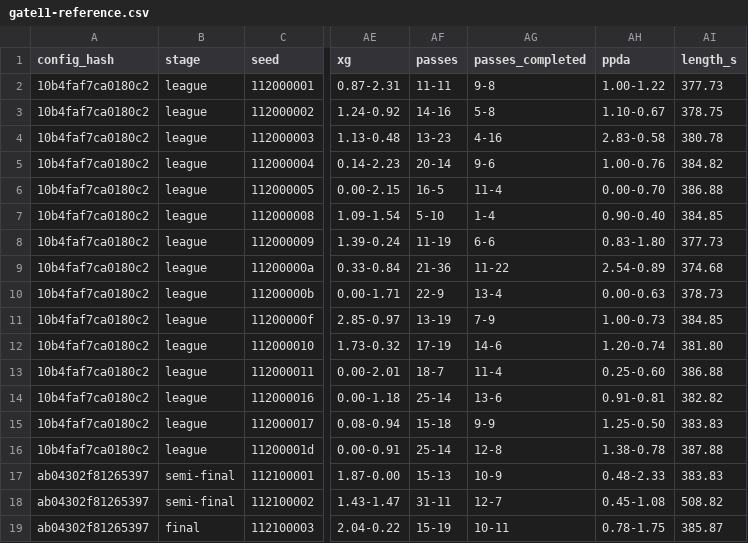
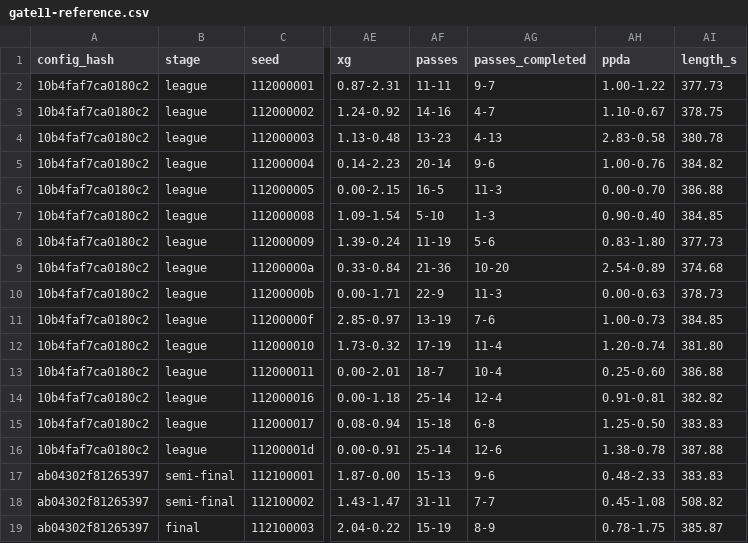
Before and after one commit to enkeldesign/eleven, a CSV file: docs/simulation/gate11-reference.csv, drawn as a sheet; only a part is shown, gaps mark what is left out; the diff names each change by its address in the sheet, - before the commit and + after, or states it on an @@ line.

```diff
--- a/docs/simulation/gate11-reference.csv
+++ b/docs/simulation/gate11-reference.csv
-AG2 (passes_completed): 9-8
+AG2 (passes_completed): 9-7
-AG3 (passes_completed): 5-8
+AG3 (passes_completed): 4-7
-AG4 (passes_completed): 4-16
+AG4 (passes_completed): 4-13
-AG6 (passes_completed): 11-4
+AG6 (passes_completed): 11-3
-AG7 (passes_completed): 1-4
+AG7 (passes_completed): 1-3
-AG8 (passes_completed): 6-6
+AG8 (passes_completed): 5-6
-AG9 (passes_completed): 11-22
+AG9 (passes_completed): 10-20
-AG10 (passes_completed): 13-4
+AG10 (passes_completed): 11-3
-AG11 (passes_completed): 7-9
+AG11 (passes_completed): 7-6
-AG12 (passes_completed): 14-6
+AG12 (passes_completed): 11-4
-AG13 (passes_completed): 11-4
+AG13 (passes_completed): 10-4
-AG14 (passes_completed): 13-6
+AG14 (passes_completed): 12-4
-AG15 (passes_completed): 9-9
+AG15 (passes_completed): 6-8
-AG16 (passes_completed): 12-8
+AG16 (passes_completed): 12-6
-AG17 (passes_completed): 10-9
+AG17 (passes_completed): 9-6
-AG18 (passes_completed): 12-7
+AG18 (passes_completed): 7-7
-AG19 (passes_completed): 10-11
+AG19 (passes_completed): 8-9
```
